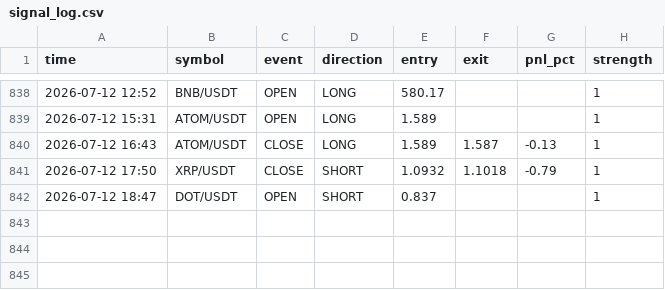
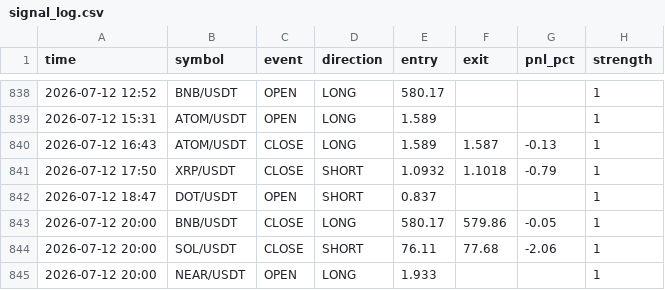
Before and after one commit to ferdibldk01-byte/trader, a CSV file: state/signal_log.csv, drawn as a sheet; only a part is shown, gaps mark what is left out.

```diff
--- a/state/signal_log.csv
+++ b/state/signal_log.csv
@@ -842 +842,4 @@ time,symbol,event,direction,entry,exit,pnl_pct,strength
 2026-07-12 18:47,DOT/USDT,OPEN,SHORT,0.837,,,1
+2026-07-12 20:00,BNB/USDT,CLOSE,LONG,580.17,579.86,-0.05,1
+2026-07-12 20:00,SOL/USDT,CLOSE,SHORT,76.11,77.68,-2.06,1
+2026-07-12 20:00,NEAR/USDT,OPEN,LONG,1.933,,,1
```
Also changed, not shown: 1 other file.
